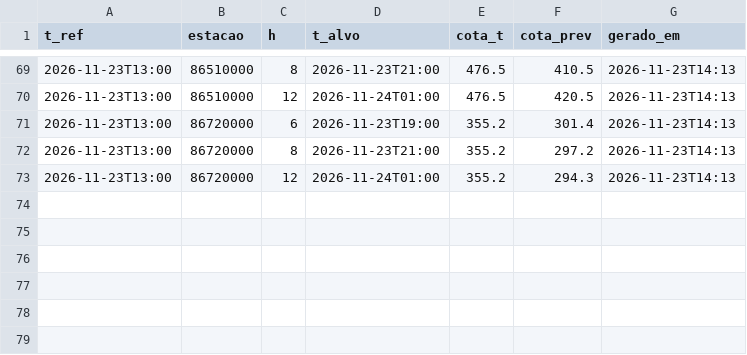
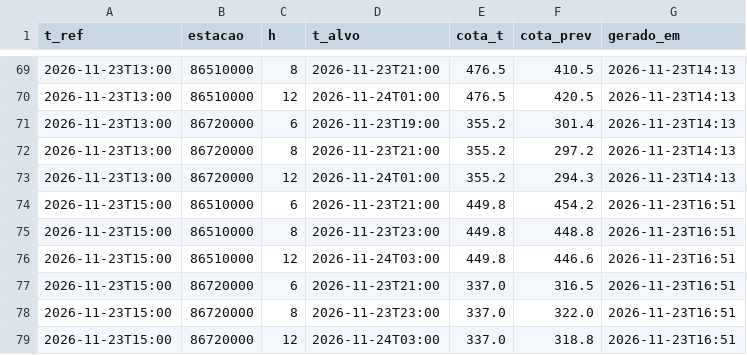
Before and after one commit to isabeckmann/ftl-capstone, a CSV file: previsoes.csv, drawn as a sheet; only a part is shown, gaps mark what is left out.

```diff
--- a/previsoes.csv
+++ b/previsoes.csv
@@ -73 +73,7 @@ t_ref,estacao,h,t_alvo,cota_t,cota_prev,gerado_em
 2026-11-23T13:00,86720000,12,2026-11-24T01:00,355.2,294.3,2026-11-23T14:13
+2026-11-23T15:00,86510000,6,2026-11-23T21:00,449.8,454.2,2026-11-23T16:51
+2026-11-23T15:00,86510000,8,2026-11-23T23:00,449.8,448.8,2026-11-23T16:51
+2026-11-23T15:00,86510000,12,2026-11-24T03:00,449.8,446.6,2026-11-23T16:51
+2026-11-23T15:00,86720000,6,2026-11-23T21:00,337.0,316.5,2026-11-23T16:51
+2026-11-23T15:00,86720000,8,2026-11-23T23:00,337.0,322.0,2026-11-23T16:51
+2026-11-23T15:00,86720000,12,2026-11-24T03:00,337.0,318.8,2026-11-23T16:51
```
Also changed, not shown: 1 other file.
